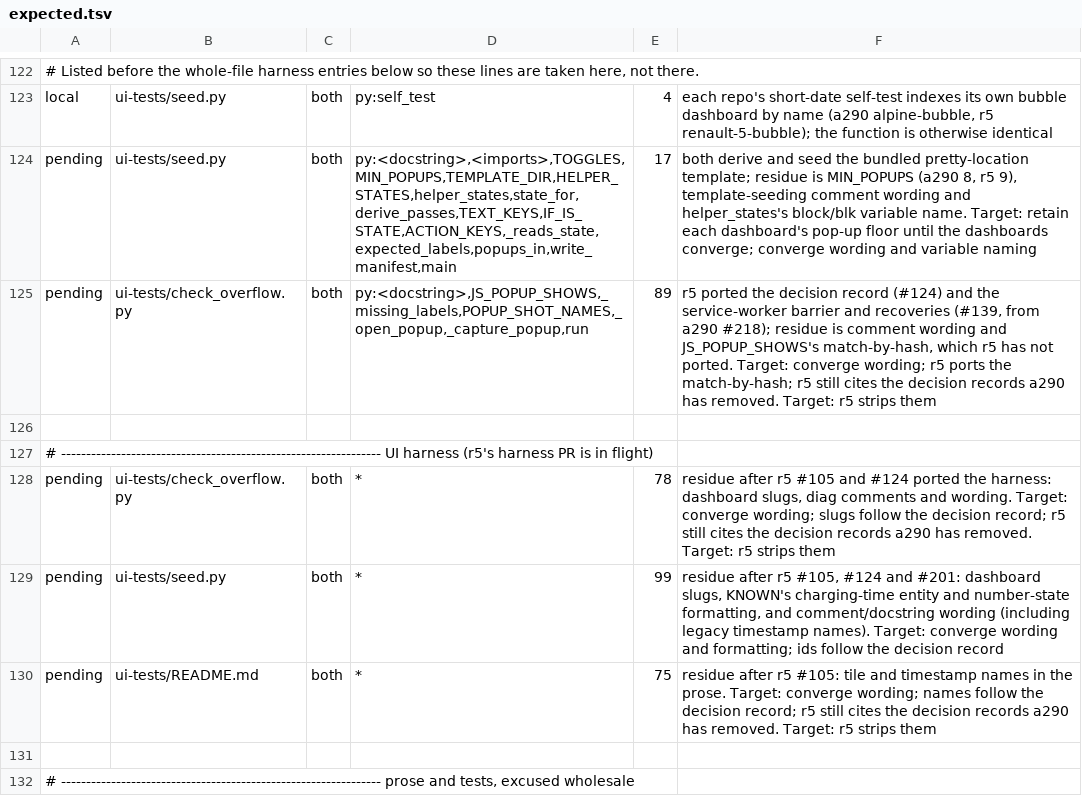
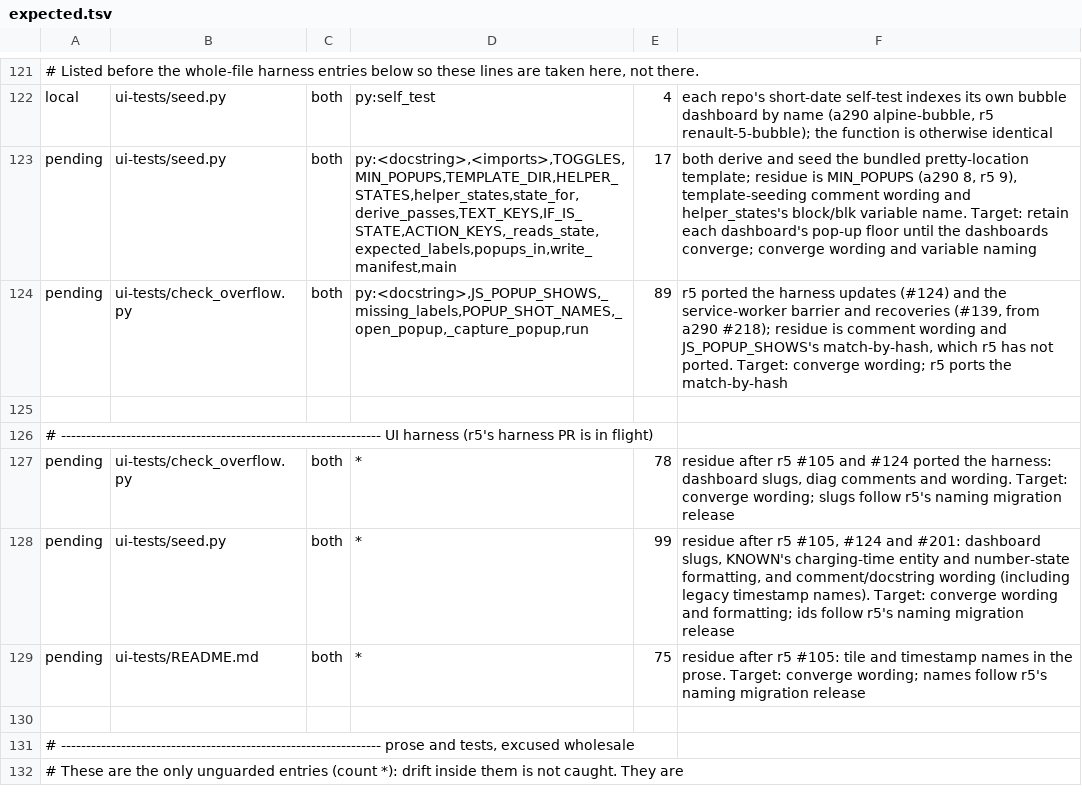
Before and after one commit to MatthewHobbs/a290-ha-addon, a TSV file: scripts/parity/expected.tsv, drawn as a sheet; only a part is shown, gaps mark what is left out; the shorter side is filled out with more unchanged rows; the diff covers the shown part only.

Commit message:
fix(runtime): preserve readings and recover controls with meaningful regressions

```diff
--- a/scripts/parity/expected.tsv
+++ b/scripts/parity/expected.tsv
@@ -124,8 +123,8 @@ local	ui-tests/seed.py	both	py:self_test	4	each repo's short-date self-test inde
 pending	ui-tests/seed.py	both	py:<docstring>,<imports>,TOGGLES,MIN_POPUPS,TEMPLATE_DIR,HELPER_STATES,helper_states,state_for,derive_passes,TEXT_KEYS,IF_IS_STATE,ACTION_KEYS,_reads_state,expected_labels,popups_in,write_manifest,main	17	both derive and seed the bundled pretty-location template; residue is MIN_POPUPS (a290 8, r5 9), template-seeding comment wording and helper_states's block/blk variable name. Target: retain each dashboard's pop-up floor until the dashboards converge; converge wording and variable naming
-pending	ui-tests/check_overflow.py	both	py:<docstring>,JS_POPUP_SHOWS,_missing_labels,POPUP_SHOT_NAMES,_open_popup,_capture_popup,run	89	r5 ported the decision record (#124) and the service-worker barrier and recoveries (#139, from a290 #218); residue is comment wording and JS_POPUP_SHOWS's match-by-hash, which r5 has not ported. Target: converge wording; r5 ports the match-by-hash; r5 still cites the decision records a290 has removed. Target: r5 strips them
+pending	ui-tests/check_overflow.py	both	py:<docstring>,JS_POPUP_SHOWS,_missing_labels,POPUP_SHOT_NAMES,_open_popup,_capture_popup,run	89	r5 ported the harness updates (#124) and the service-worker barrier and recoveries (#139, from a290 #218); residue is comment wording and JS_POPUP_SHOWS's match-by-hash, which r5 has not ported. Target: converge wording; r5 ports the match-by-hash
 
 # ---------------------------------------------------------------- UI harness (r5's harness PR is in flight)
-pending	ui-tests/check_overflow.py	both	*	78	residue after r5 #105 and #124 ported the harness: dashboard slugs, diag comments and wording. Target: converge wording; slugs follow the decision record; r5 still cites the decision records a290 has removed. Target: r5 strips them
-pending	ui-tests/seed.py	both	*	99	residue after r5 #105, #124 and #201: dashboard slugs, KNOWN's charging-time entity and number-state formatting, and comment/docstring wording (including legacy timestamp names). Target: converge wording and formatting; ids follow the decision record
-pending	ui-tests/README.md	both	*	75	residue after r5 #105: tile and timestamp names in the prose. Target: converge wording; names follow the decision record; r5 still cites the decision records a290 has removed. Target: r5 strips them
+pending	ui-tests/check_overflow.py	both	*	78	residue after r5 #105 and #124 ported the harness: dashboard slugs, diag comments and wording. Target: converge wording; slugs follow r5's naming migration release
+pending	ui-tests/seed.py	both	*	99	residue after r5 #105, #124 and #201: dashboard slugs, KNOWN's charging-time entity and number-state formatting, and comment/docstring wording (including legacy timestamp names). Target: converge wording and formatting; ids follow r5's naming migration release
+pending	ui-tests/README.md	both	*	75	residue after r5 #105: tile and timestamp names in the prose. Target: converge wording; names follow r5's naming migration release
 
```
Also changed, not shown: 1 added row, 2 removed rows and 19 edited cells elsewhere in this file, 13 other files.
